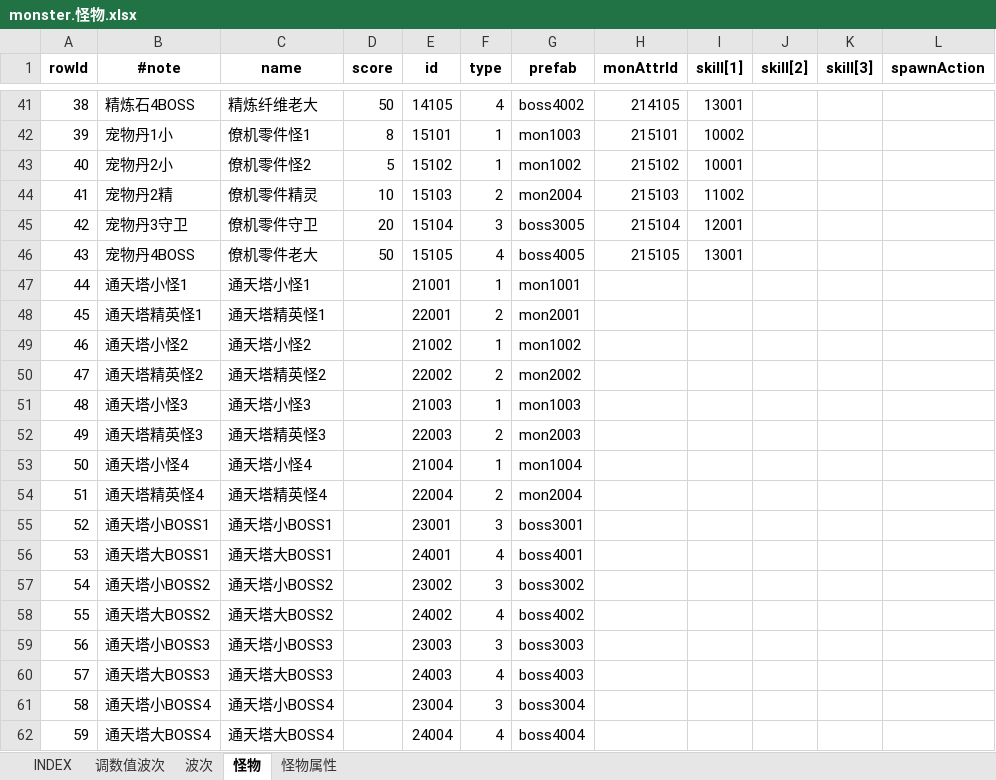
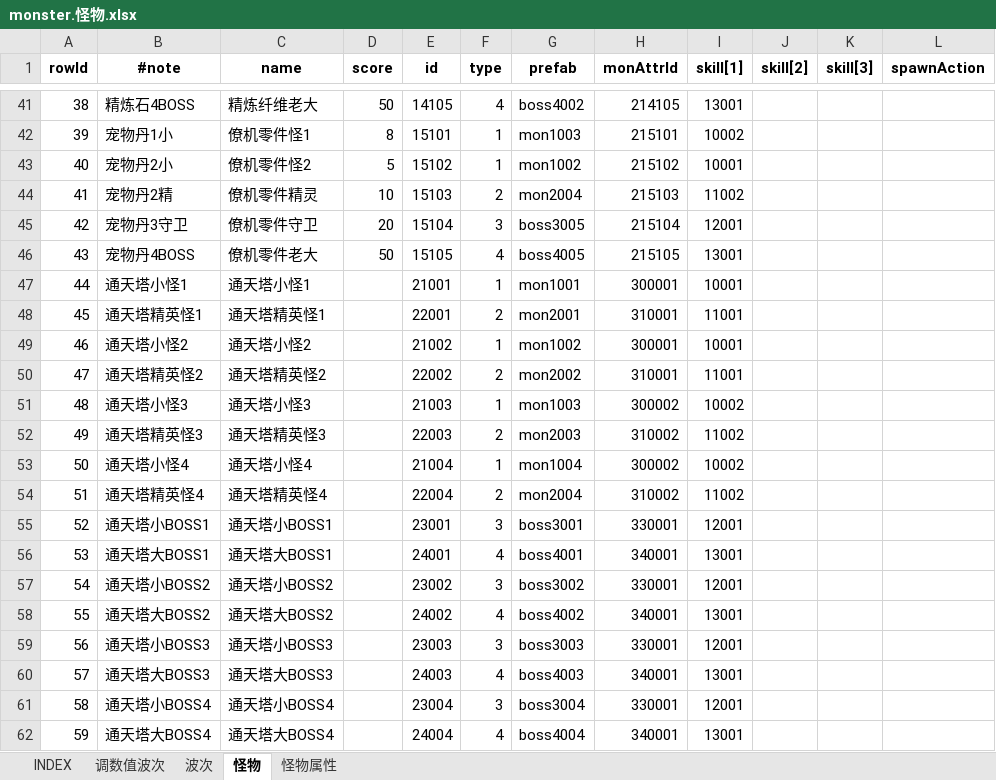
Before and after one commit to hataksumo/UIDesigner, an Excel workbook: Excel/monster.怪物.xlsx, sheet 怪物, drawn as a sheet; only a part is shown, gaps mark what is left out; values as stored, in another font and other column widths than the file's, no borders; conditional formats not drawn; the diff covers the shown part only; the diff names each change by its address in the sheet, - before the commit and + after, or states it on an @@ line.

```diff
--- a/Excel/monster.怪物.xlsx (sheet 怪物)
+++ b/Excel/monster.怪物.xlsx (sheet 怪物)
-H47 (monAttrId): (empty)
+H47 (monAttrId): 300001
-I47 (skill[1]): (empty)
+I47 (skill[1]): 10001
-H48 (monAttrId): (empty)
+H48 (monAttrId): 310001
-I48 (skill[1]): (empty)
+I48 (skill[1]): 11001
-H49 (monAttrId): (empty)
+H49 (monAttrId): 300001
-I49 (skill[1]): (empty)
+I49 (skill[1]): 10001
-H50 (monAttrId): (empty)
+H50 (monAttrId): 310001
-I50 (skill[1]): (empty)
+I50 (skill[1]): 11001
-H51 (monAttrId): (empty)
+H51 (monAttrId): 300002
-I51 (skill[1]): (empty)
+I51 (skill[1]): 10002
-H52 (monAttrId): (empty)
+H52 (monAttrId): 310002
-I52 (skill[1]): (empty)
+I52 (skill[1]): 11002
-H53 (monAttrId): (empty)
+H53 (monAttrId): 300002
-I53 (skill[1]): (empty)
+I53 (skill[1]): 10002
-H54 (monAttrId): (empty)
+H54 (monAttrId): 310002
-I54 (skill[1]): (empty)
+I54 (skill[1]): 11002
-H55 (monAttrId): (empty)
+H55 (monAttrId): 330001
-I55 (skill[1]): (empty)
+I55 (skill[1]): 12001
-H56 (monAttrId): (empty)
+H56 (monAttrId): 340001
-I56 (skill[1]): (empty)
+I56 (skill[1]): 13001
-H57 (monAttrId): (empty)
+H57 (monAttrId): 330001
-I57 (skill[1]): (empty)
+I57 (skill[1]): 12001
-H58 (monAttrId): (empty)
+H58 (monAttrId): 340001
-I58 (skill[1]): (empty)
+I58 (skill[1]): 13001
-H59 (monAttrId): (empty)
+H59 (monAttrId): 330001
-I59 (skill[1]): (empty)
+I59 (skill[1]): 12001
-H60 (monAttrId): (empty)
+H60 (monAttrId): 340001
-I60 (skill[1]): (empty)
+I60 (skill[1]): 13001
-H61 (monAttrId): (empty)
+H61 (monAttrId): 330001
-I61 (skill[1]): (empty)
+I61 (skill[1]): 12001
-H62 (monAttrId): (empty)
+H62 (monAttrId): 340001
-I62 (skill[1]): (empty)
+I62 (skill[1]): 13001
```
Also changed, not shown: 4 edited cells elsewhere in this sheet, sheet 怪物属性, sheet 调数值波次, Excel/achv.成就.xlsx, Excel/chapter.章节关卡.xlsx, 4 other files.
